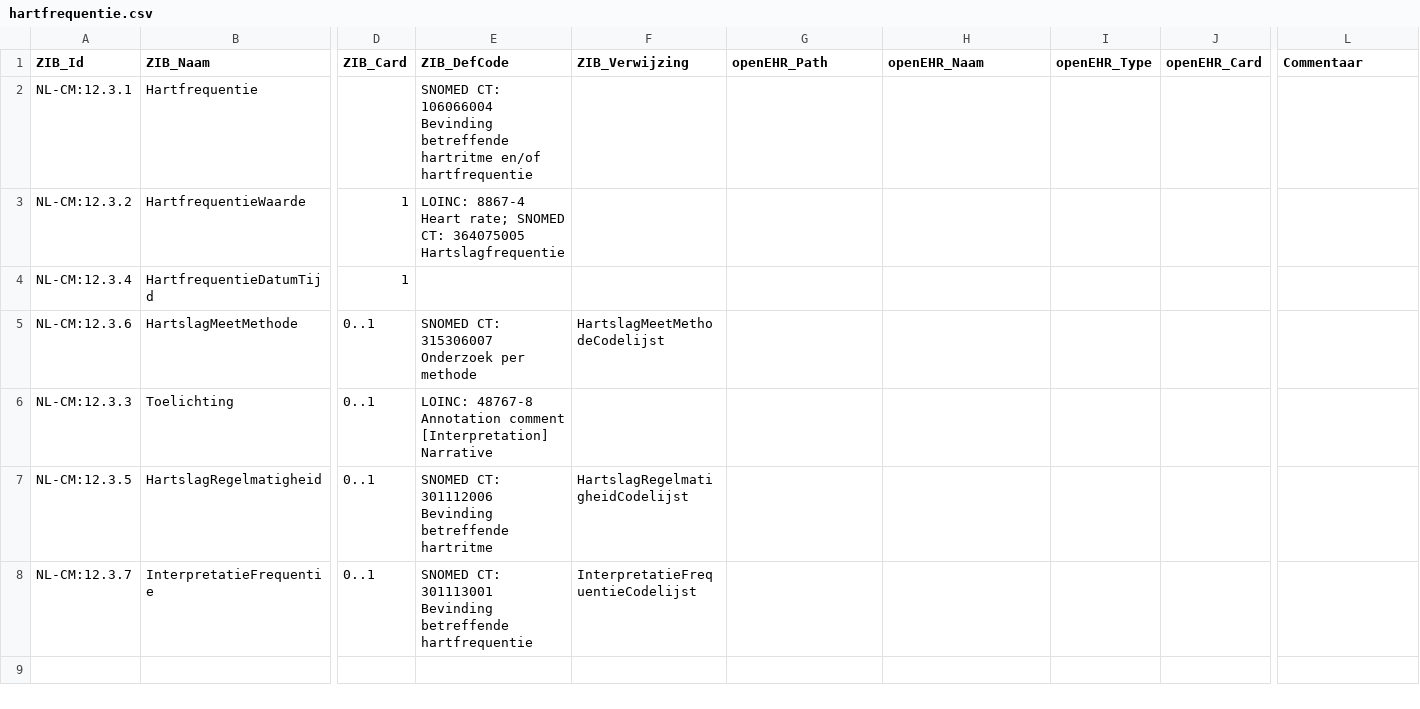
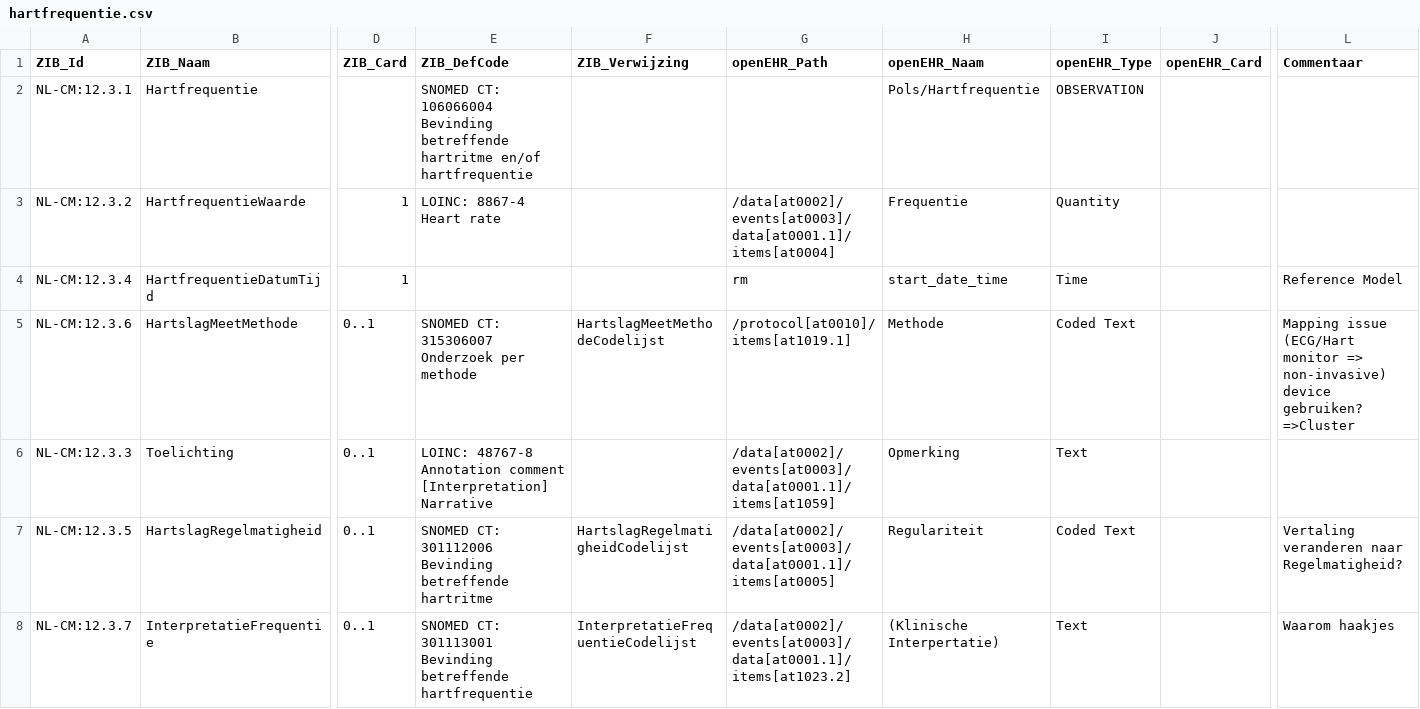
Before and after one commit to um-datahub/ZIBs-on-openEHR, a CSV file: data/mappings/hartfrequentie.csv, drawn as a sheet; only a part is shown, gaps mark what is left out; the diff names each change by its address in the sheet, - before the commit and + after, or states it on an @@ line.

Commit message:
Hartfrequentie voor review

```diff
--- a/data/mappings/hartfrequentie.csv
+++ b/data/mappings/hartfrequentie.csv
-H2 (openEHR_Naam): (empty)
+H2 (openEHR_Naam): Pols/Hartfrequentie
-I2 (openEHR_Type): (empty)
+I2 (openEHR_Type): OBSERVATION
-E3 (ZIB_DefCode): LOINC: 8867-4 Heart rate; SNOMED CT: 364075005 Hartslagfrequentie
+E3 (ZIB_DefCode): LOINC: 8867-4 Heart rate
-G3 (openEHR_Path): (empty)
+G3 (openEHR_Path): /data[at0002]/events[at0003]/data[at0001.1]/items[at0004]
-H3 (openEHR_Naam): (empty)
+H3 (openEHR_Naam): Frequentie
-I3 (openEHR_Type): (empty)
+I3 (openEHR_Type): Quantity
-G4 (openEHR_Path): (empty)
+G4 (openEHR_Path): rm
-H4 (openEHR_Naam): (empty)
+H4 (openEHR_Naam): start_date_time
-I4 (openEHR_Type): (empty)
+I4 (openEHR_Type): Time
-L4 (Commentaar): (empty)
+L4 (Commentaar): Reference Model
-G5 (openEHR_Path): (empty)
+G5 (openEHR_Path): /protocol[at0010]/items[at1019.1]
-H5 (openEHR_Naam): (empty)
+H5 (openEHR_Naam): Methode
-I5 (openEHR_Type): (empty)
+I5 (openEHR_Type): Coded Text
-L5 (Commentaar): (empty)
+L5 (Commentaar): Mapping issue (ECG/Hart monitor => non-invasive) device gebruiken? =>Cluster
-G6 (openEHR_Path): (empty)
+G6 (openEHR_Path): /data[at0002]/events[at0003]/data[at0001.1]/items[at1059]
-H6 (openEHR_Naam): (empty)
+H6 (openEHR_Naam): Opmerking
-I6 (openEHR_Type): (empty)
+I6 (openEHR_Type): Text
-G7 (openEHR_Path): (empty)
+G7 (openEHR_Path): /data[at0002]/events[at0003]/data[at0001.1]/items[at0005]
-H7 (openEHR_Naam): (empty)
+H7 (openEHR_Naam): Regulariteit
-I7 (openEHR_Type): (empty)
+I7 (openEHR_Type): Coded Text
-L7 (Commentaar): (empty)
+L7 (Commentaar): Vertaling veranderen naar Regelmatigheid?
-G8 (openEHR_Path): (empty)
+G8 (openEHR_Path): /data[at0002]/events[at0003]/data[at0001.1]/items[at1023.2]
-H8 (openEHR_Naam): (empty)
+H8 (openEHR_Naam): (Klinische Interpertatie)
-I8 (openEHR_Type): (empty)
+I8 (openEHR_Type): Text
-L8 (Commentaar): (empty)
+L8 (Commentaar): Waarom haakjes
```
Also changed, not shown: 2 other files.
